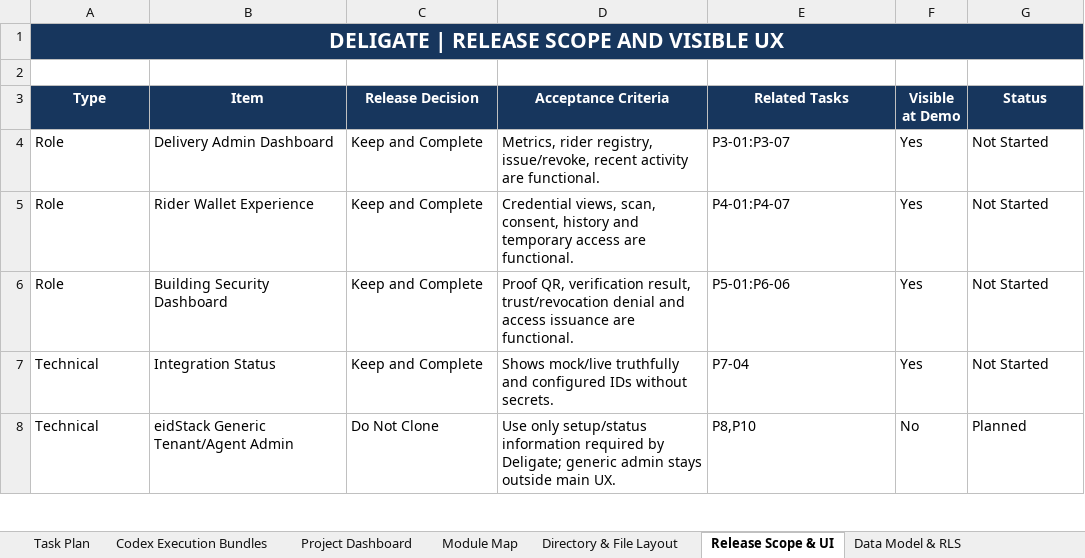
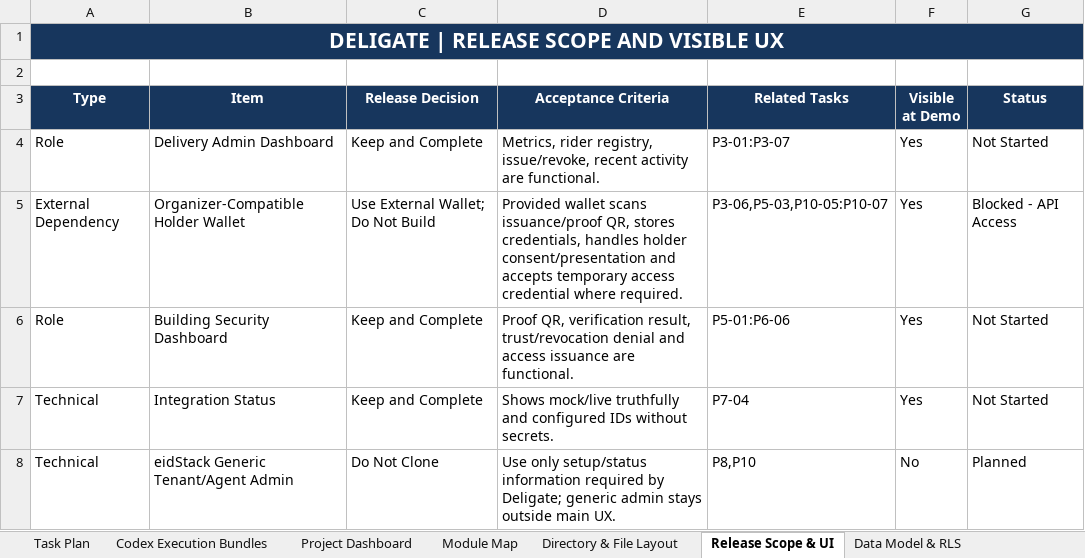
Before and after one commit to midhun00071/Deligate, an Excel workbook: docs/Deligate_Hackathon_Task_Sheet.xlsx, sheet Release Scope & UI, drawn as a sheet; only a part is shown; values as stored, in another font and other column widths than the file's, no borders; removed rows and columns are numbered as before the commit, all else as after; the diff names each change by its address in the sheet, - before the commit and + after, or states it on an @@ line.

```diff
--- a/docs/Deligate_Hackathon_Task_Sheet.xlsx (sheet Release Scope & UI)
+++ b/docs/Deligate_Hackathon_Task_Sheet.xlsx (sheet Release Scope & UI)
-row 5: Role | Rider Wallet Experience | Keep and Complete | Credential views, scan, consent, history and temporary access are functional. | P4-01:P4-07 | Yes | Not Started
+row 5: External Dependency | Organizer-Compatible Holder Wallet | Use External Wallet; Do Not Build | Provided wallet scans issuance/proof QR, stores credentials, handles holder consent/presentation and accepts temporary access credential where required. | P3-06,P5-03,P10-05:P10-07 | Yes | Blocked - API Access
```
Also changed, not shown: sheet Task Plan, sheet Directory & File Layout, sheet Codex Execution Bundles, sheet Testing Checklist, sheet Module Map, sheet Project Dashboard, 5 more sheets, charts or pictures, 36 other files.
